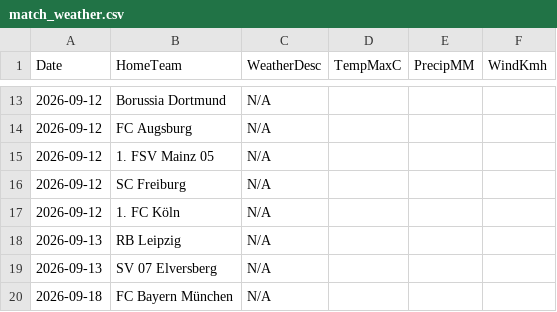
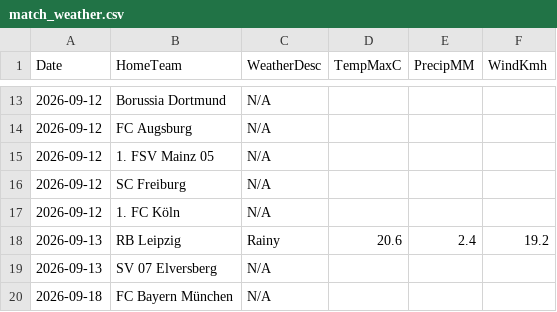
Before and after one commit to gmalbert/bundesliga, a CSV file: data_files/raw/match_weather.csv, drawn as a sheet; only a part is shown, gaps mark what is left out.

```diff
--- a/data_files/raw/match_weather.csv
+++ b/data_files/raw/match_weather.csv
@@ -17,3 +17,3 @@ Date,HomeTeam,WeatherDesc,TempMaxC,PrecipMM,WindKmh
 2026-09-12,1. FC Köln,N/A,,,
-2026-09-13,RB Leipzig,N/A,,,
+2026-09-13,RB Leipzig,Rainy,20.6,2.4,19.2
 2026-09-13,SV 07 Elversberg,N/A,,,
```
Also changed, not shown: models/poisson_strengths.csv, 3 other files.
